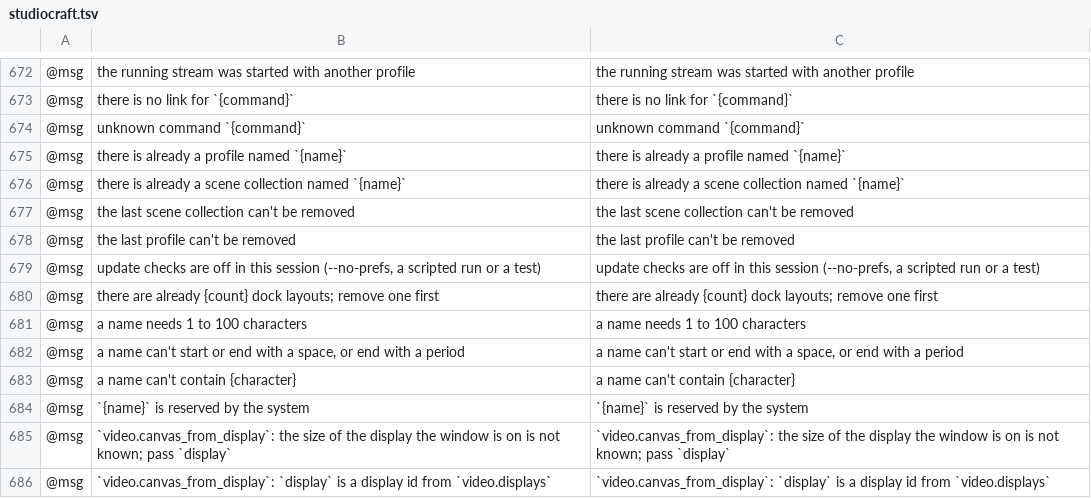
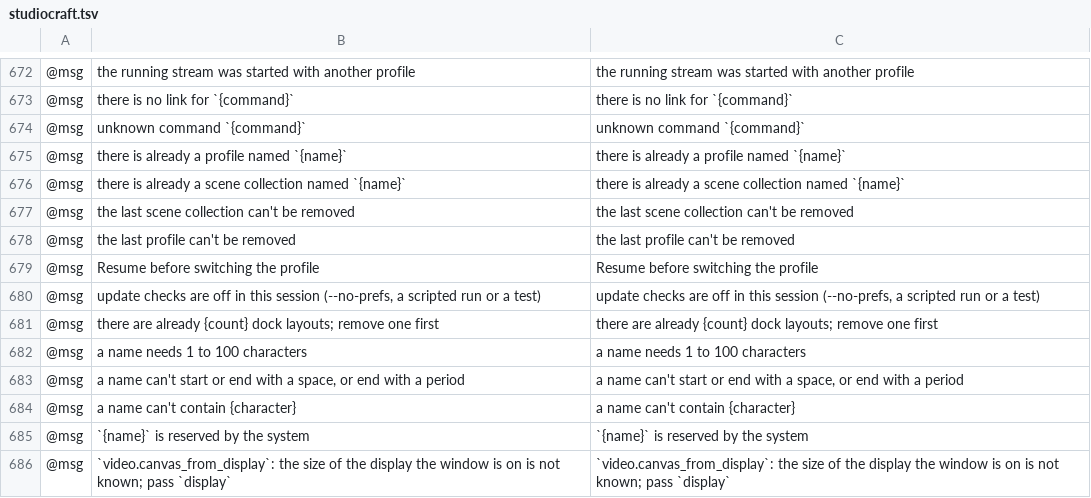
Before and after one commit to blamejs/StudioCraft, a TSV file: crates/ui-egui/i18n/locales/en/studiocraft.tsv, drawn as a sheet; only a part is shown, gaps mark what is left out; the shorter side is filled out with more unchanged rows; the diff names each change by its address in the sheet, - before the commit and + after, or states it on an @@ line.

Commit message:
Stream: a pause opens the profile's media at the checked path, and profiles wait for Resume
With read roots, a pause started without its own media, or with
pause.toggle, now sets the profile's pause media to the path the roots
resolved before it starts, so the screen opens the file that was checked.
A pause that is refused leaves the setting as it was. A picture or video
name that leads through a link to a file whose name the pause screen
does not show is refused, given or from the profile.

While paused, switching to, creating, duplicating or removing a profile
is refused with "Resume before switching the profile".

A GIF on the pause screen plays through the video source, so an
animated GIF loops instead of showing its first frame.

When Pause or Resume turns a running fade around, the program audio
fades from the level it has reached and ends its fade when the picture
ends its transition, however many times the fade is turned around.

Tests cover a missing picture and a picture wider than a frame: the
pause still starts with its background and countdown and reports the
media error.

```diff
--- a/crates/ui-egui/i18n/locales/en/studiocraft.tsv
+++ b/crates/ui-egui/i18n/locales/en/studiocraft.tsv
+row 679: @msg | Resume before switching the profile | Resume before switching the profile
```
Also changed, not shown: 9 other files.
